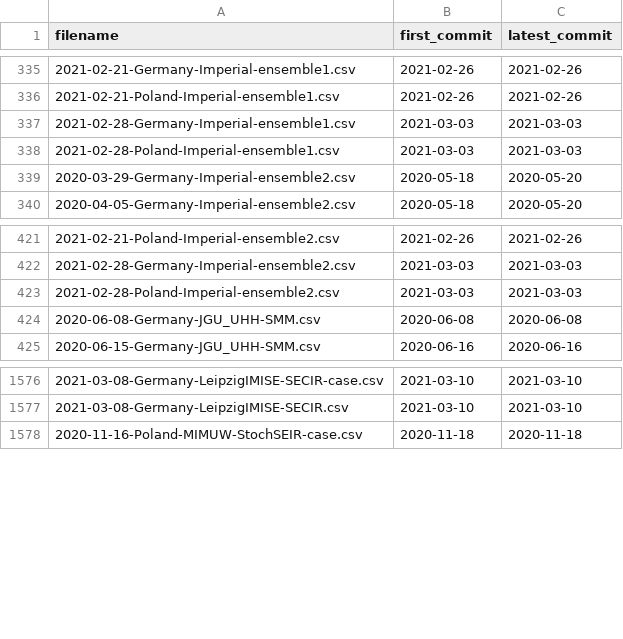
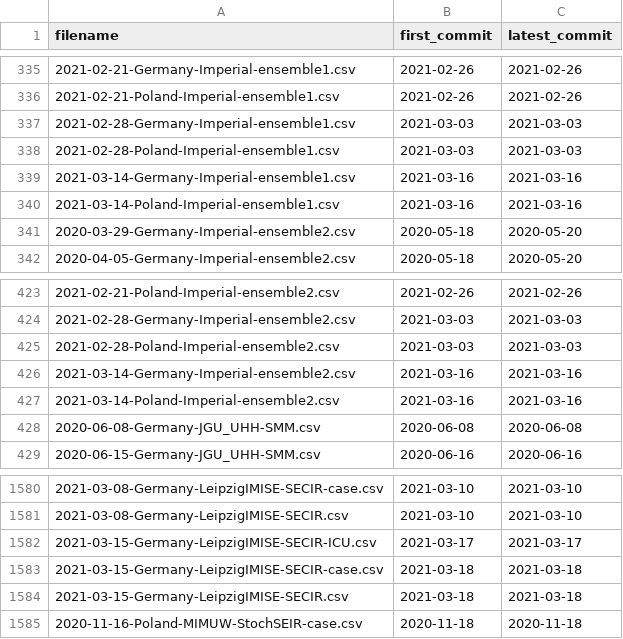
Before and after one commit to jakob-ke/covid19-forecast-hub-de, a CSV file: code/validation/commit_dates.csv, drawn as a sheet; only a part is shown, gaps mark what is left out.

```diff
--- a/code/validation/commit_dates.csv
+++ b/code/validation/commit_dates.csv
@@ -338,2 +338,4 @@ filename,first_commit,latest_commit
 2021-02-28-Poland-Imperial-ensemble1.csv,2021-03-03,2021-03-03
+2021-03-14-Germany-Imperial-ensemble1.csv,2021-03-16,2021-03-16
+2021-03-14-Poland-Imperial-ensemble1.csv,2021-03-16,2021-03-16
 2020-03-29-Germany-Imperial-ensemble2.csv,2020-05-18,2020-05-20
@@ -423,2 +425,4 @@ filename,first_commit,latest_commit
 2021-02-28-Poland-Imperial-ensemble2.csv,2021-03-03,2021-03-03
+2021-03-14-Germany-Imperial-ensemble2.csv,2021-03-16,2021-03-16
+2021-03-14-Poland-Imperial-ensemble2.csv,2021-03-16,2021-03-16
 2020-06-08-Germany-JGU_UHH-SMM.csv,2020-06-08,2020-06-08
@@ -1577,2 +1581,5 @@ filename,first_commit,latest_commit
 2021-03-08-Germany-LeipzigIMISE-SECIR.csv,2021-03-10,2021-03-10
+2021-03-15-Germany-LeipzigIMISE-SECIR-ICU.csv,2021-03-17,2021-03-17
+2021-03-15-Germany-LeipzigIMISE-SECIR-case.csv,2021-03-18,2021-03-18
+2021-03-15-Germany-LeipzigIMISE-SECIR.csv,2021-03-18,2021-03-18
 2020-11-16-Poland-MIMUW-StochSEIR-case.csv,2020-11-18,2020-11-18
```
Also changed, not shown: 1 other file.
